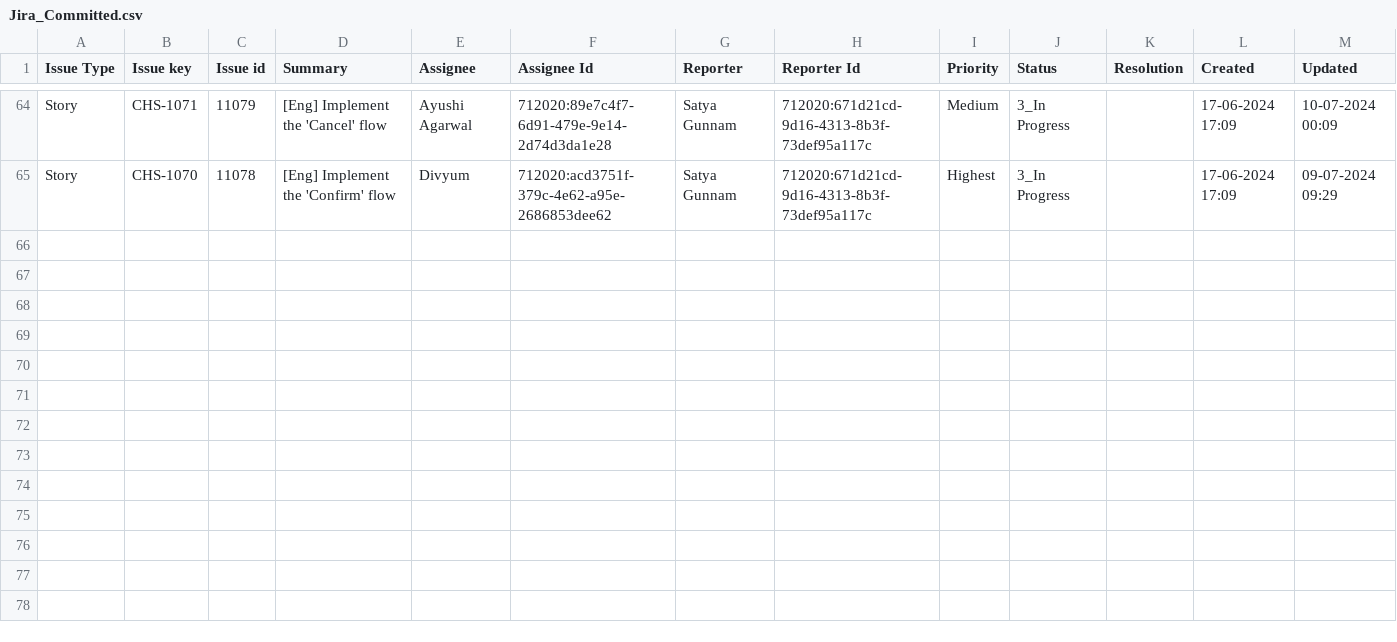
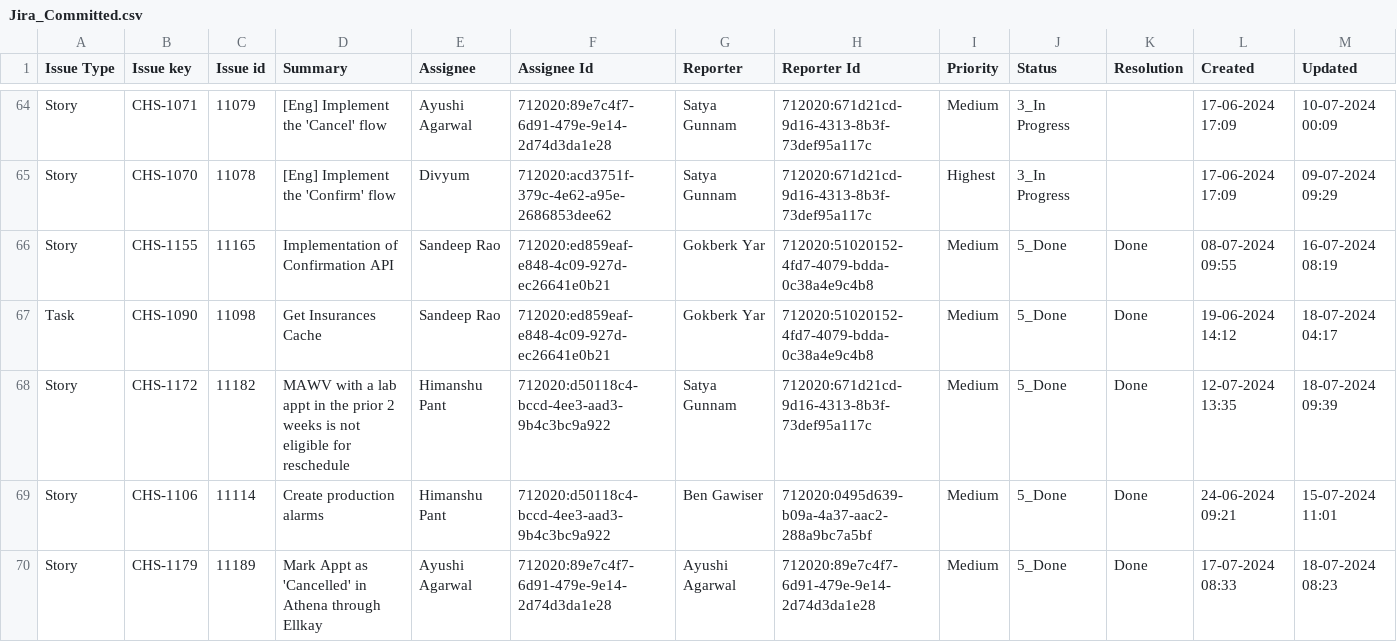
Before and after one commit to DenimSimbhu/CHS_CHN, a CSV file: Jira_Committed.csv, drawn as a sheet; only a part is shown, gaps mark what is left out; rows hold the shown columns only; the diff names each change by its address in the sheet, - before the commit and + after, or states it on an @@ line.

Commit message:
Add files via upload

```diff
--- a/Jira_Committed.csv
+++ b/Jira_Committed.csv
+row 66: Story | CHS-1155 | 11165 | Implementation of Confirmation API | Sandeep Rao | 712020:ed859eaf-e848-4c09-927d-ec26641e0b21 | Gokberk Yar | 712020:51020152-4fd7-4079-bdda-0c38a4e9c4b8 | Medium | 5_Done | Done | 08-07-2024 09:55 | 16-07-2024 08:19
+row 67: Task | CHS-1090 | 11098 | Get Insurances Cache | Sandeep Rao | 712020:ed859eaf-e848-4c09-927d-ec26641e0b21 | Gokberk Yar | 712020:51020152-4fd7-4079-bdda-0c38a4e9c4b8 | Medium | 5_Done | Done | 19-06-2024 14:12 | 18-07-2024 04:17
+row 68: Story | CHS-1172 | 11182 | MAWV with a lab appt in the prior 2 weeks is not eligible for reschedule | Himanshu Pant | 712020:d50118c4-bccd-4ee3-aad3-9b4c3bc9a922 | Satya Gunnam | 712020:671d21cd-9d16-4313-8b3f-73def95a117c | Medium | 5_Done | Done | 12-07-2024 13:35 | 18-07-2024 09:39
+row 69: Story | CHS-1106 | 11114 | Create production alarms | Himanshu Pant | 712020:d50118c4-bccd-4ee3-aad3-9b4c3bc9a922 | Ben Gawiser | 712020:0495d639-b09a-4a37-aac2-288a9bc7a5bf | Medium | 5_Done | Done | 24-06-2024 09:21 | 15-07-2024 11:01
+row 70: Story | CHS-1179 | 11189 | Mark Appt as 'Cancelled' in Athena through Ellkay | Ayushi Agarwal | 712020:89e7c4f7-6d91-479e-9e14-2d74d3da1e28 | Ayushi Agarwal | 712020:89e7c4f7-6d91-479e-9e14-2d74d3da1e28 | Medium | 5_Done | Done | 17-07-2024 08:33 | 18-07-2024 08:23
```
